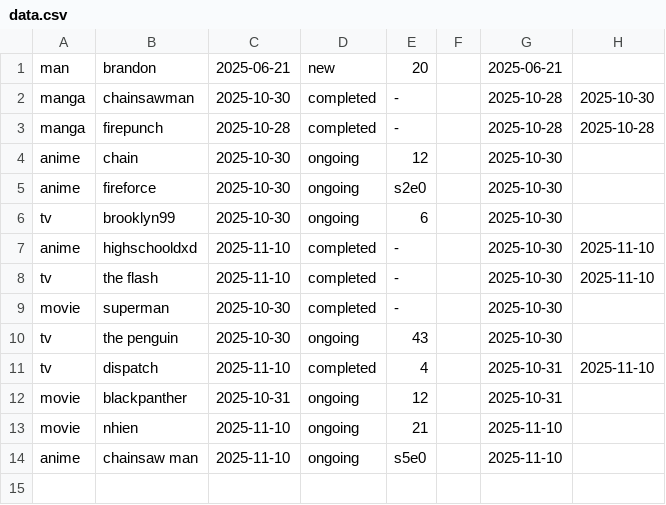
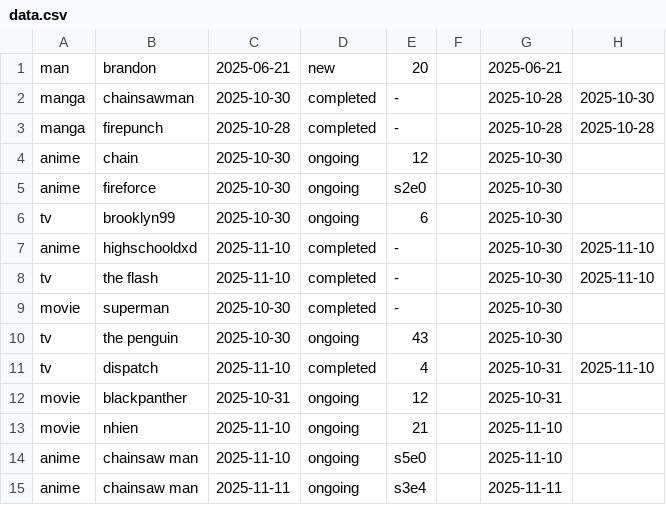
Before and after one commit to brandonchanfennimore/ToBeRead, a CSV file: data.csv, drawn as a sheet; the diff names each change by its address in the sheet, - before the commit and + after, or states it on an @@ line.

```diff
--- a/data.csv
+++ b/data.csv
+row 15: anime | chainsaw man | 2025-11-11 | ongoing | s3e4 |  | 2025-11-11
```
Also changed, not shown: 1 other file.
